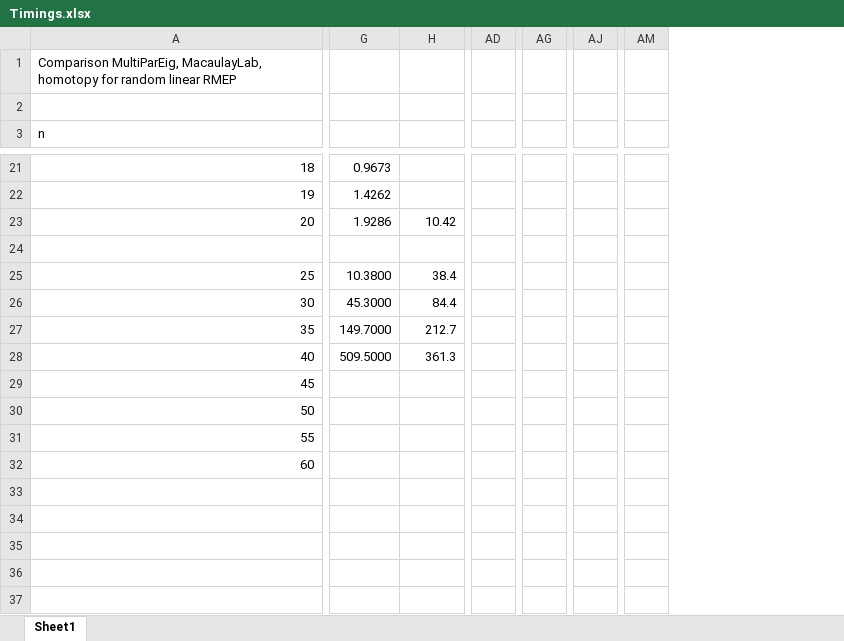
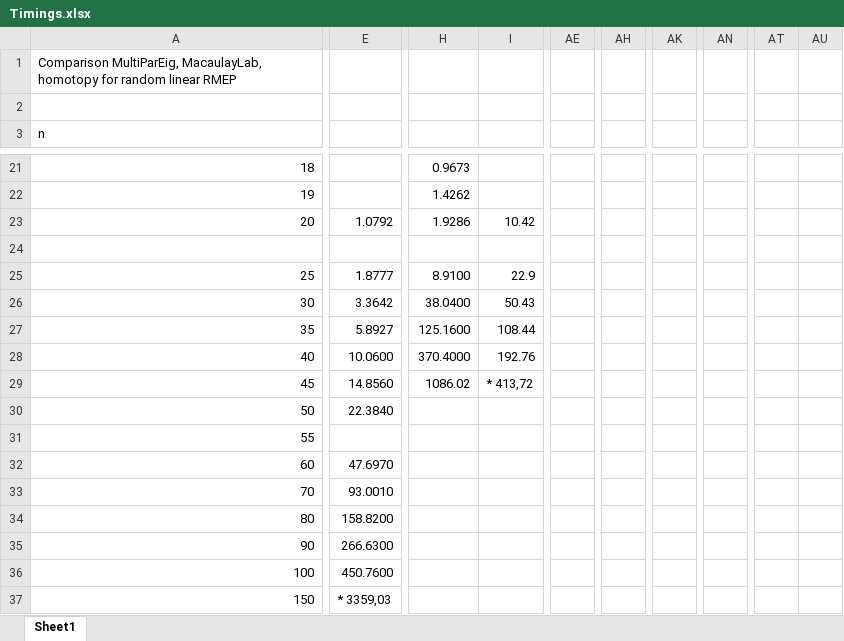
Before and after one commit to borplestenjak/RMEP_homotopy, an Excel workbook: Timings.xlsx, sheet Sheet1, drawn as a sheet; only a part is shown, gaps mark what is left out; values as stored, in another font and other column widths than the file's, no cell formats; removed rows and columns are numbered as before the commit, all else as after; rows hold the shown columns only; the diff covers the shown part only; the diff names each change by its address in the sheet, - before the commit and + after, or states it on an @@ line.

```diff
--- a/Timings.xlsx (sheet Sheet1)
+++ b/Timings.xlsx (sheet Sheet1)
+column E, rows 23-32: 1.0792 |  | 1.8777 | 3.3642 | 5.8927 | 10.0600 | 14.8560 | 22.3840 |  | 47.6970
-column AD, empty
+column AE, empty
-column AG, empty
+column AH, empty
-column AJ, empty
+column AK, empty
-column AM, empty
+column AN, empty
+column AT, empty
+column AU, empty
-H25: 10.3800
+H25: 8.9100
-I25: 38.4
+I25: 22.9
-H26: 45.3000
+H26: 38.0400
-I26: 84.4
+I26: 50.43
-H27: 149.7000
+H27: 125.1600
-I27: 212.7
+I27: 108.44
-H28: 509.5000
+H28: 370.4000
-I28: 361.3
+I28: 192.76
-H29: (empty)
+H29: 1086.02
-I29: (empty)
+I29: * 413,72
+row 33: 70 | 93.0010
+row 34: 80 | 158.8200
+row 35: 90 | 266.6300
+row 36: 100 | 450.7600
+row 37: 150 | * 3359,03
```
Also changed, not shown: 13 added columns and 117 edited cells elsewhere in this sheet, cell formats, 16 other files.
